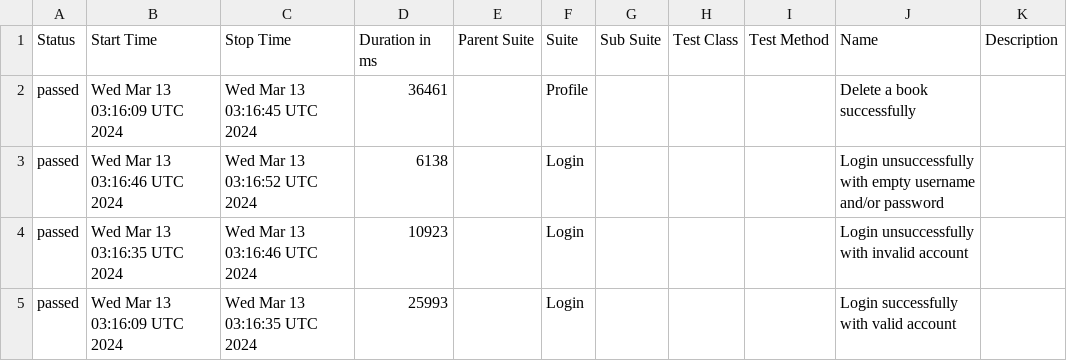
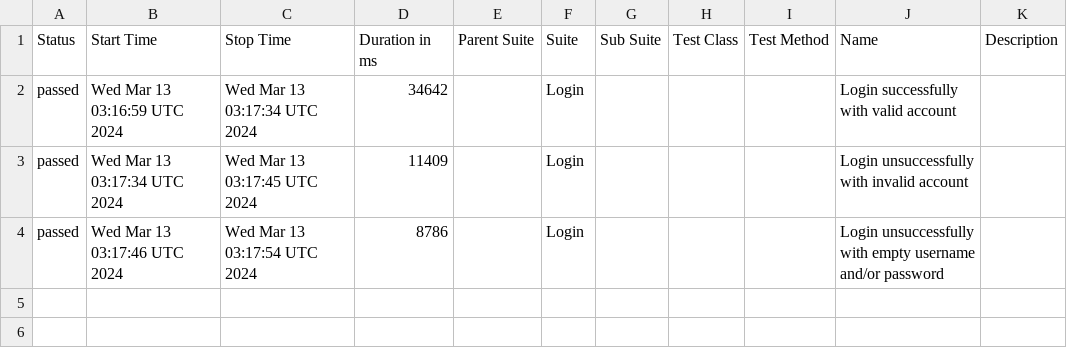
Before and after one commit to TuananhDC97/Cypress-Non_BDD-Javascript, a CSV file: data/suites.csv, drawn as a sheet.

```diff
--- a/data/suites.csv
+++ b/data/suites.csv
@@ -1,5 +1,4 @@
 "Status","Start Time","Stop Time","Duration in ms","Parent Suite","Suite","Sub Suite","Test Class","Test Method","Name","Description"
-"passed","Wed Mar 13 03:16:09 UTC 2024","Wed Mar 13 03:16:45 UTC 2024","36461","","Profile","","","","Delete a book successfully",""
-"passed","Wed Mar 13 03:16:46 UTC 2024","Wed Mar 13 03:16:52 UTC 2024","6138","","Login","","","","Login unsuccessfully with empty username and/or password",""
-"passed","Wed Mar 13 03:16:35 UTC 2024","Wed Mar 13 03:16:46 UTC 2024","10923","","Login","","","","Login unsuccessfully with invalid account",""
-"passed","Wed Mar 13 03:16:09 UTC 2024","Wed Mar 13 03:16:35 UTC 2024","25993","","Login","","","","Login successfully with valid account",""
+"passed","Wed Mar 13 03:16:59 UTC 2024","Wed Mar 13 03:17:34 UTC 2024","34642","","Login","","","","Login successfully with valid account",""
+"passed","Wed Mar 13 03:17:34 UTC 2024","Wed Mar 13 03:17:45 UTC 2024","11409","","Login","","","","Login unsuccessfully with invalid account",""
+"passed","Wed Mar 13 03:17:46 UTC 2024","Wed Mar 13 03:17:54 UTC 2024","8786","","Login","","","","Login unsuccessfully with empty username and/or password",""
```
Also changed, not shown: 28 other files.
